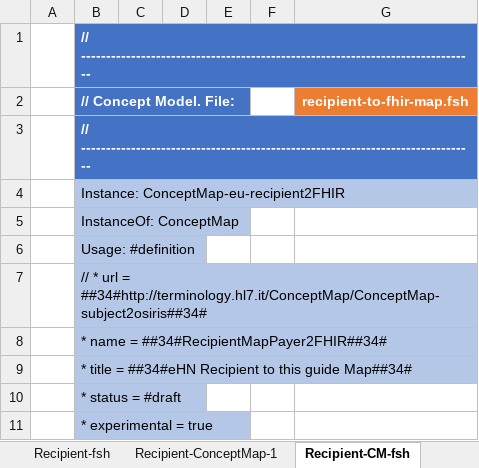
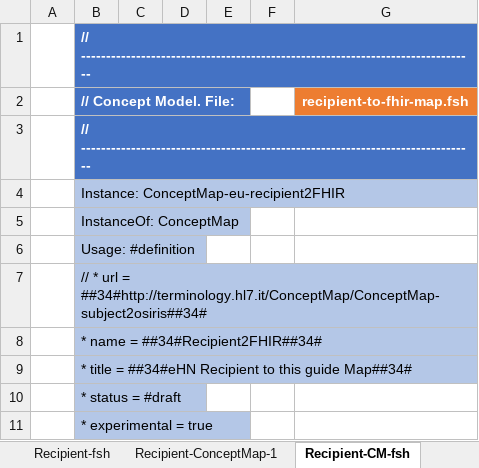
Before and after one commit to hl7-eu/laboratory, an Excel workbook: src-models/eulab-model-maps.xlsm, sheet Recipient-CM-fsh, drawn as a sheet; only a part is shown; values as stored, in another font and other column widths than the file's, no borders; charts and pictures not drawn; the diff names each change by its address in the sheet, - before the commit and + after, or states it on an @@ line.

```diff
--- a/src-models/eulab-model-maps.xlsm (sheet Recipient-CM-fsh)
+++ b/src-models/eulab-model-maps.xlsm (sheet Recipient-CM-fsh)
-B8 (// Concept Model. File:): * name = ##34#RecipientMapPayer2FHIR##34#
+B8 (// Concept Model. File:): * name = ##34#Recipient2FHIR##34#
```
Also changed, not shown: sheet Author-ConceptMap-2, sheet Author-ConceptMap-1, sheet Author-CM-fsh, sheet Report-ConceptMap-1, sheet Report-ConceptMap-2, sheet Report-CM-fsh, 12 more sheets, other sheet tabs, formulas that keep their value, charts or pictures, 16 other files.
